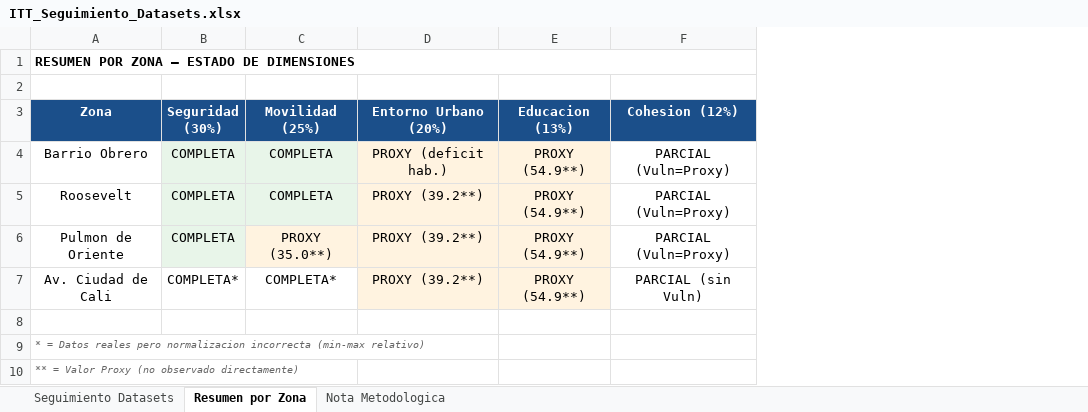
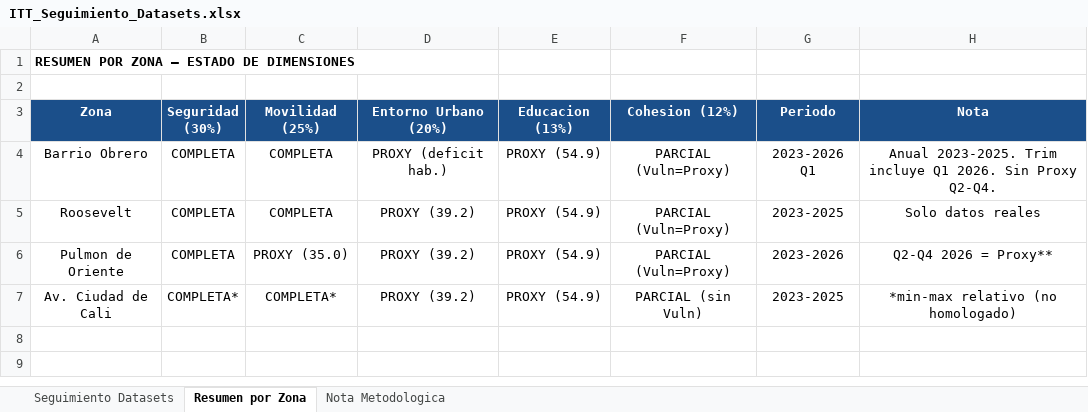
Before and after one commit to Pabandres85/Itt_repos_cali, an Excel workbook: ITT_Seguimiento_Datasets.xlsx, sheet Resumen por Zona, drawn as a sheet; values as stored, in another font and other column widths than the file's, no borders; removed rows and columns are numbered as before the commit, all else as after; the diff names each change by its address in the sheet, - before the commit and + after, or states it on an @@ line.

```diff
--- a/ITT_Seguimiento_Datasets.xlsx (sheet Resumen por Zona)
+++ b/ITT_Seguimiento_Datasets.xlsx (sheet Resumen por Zona)
+column G (Periodo), rows 4-7: 2023-2026 Q1 | 2023-2025 | 2023-2026 | 2023-2025
+column H (Nota), rows 4-7: Anual 2023-2025. Trim incluye Q1 2026. Sin Proxy Q2-Q4. | Solo datos reales | Q2-Q4 2026 = Proxy** | *min-max relativo (no homologado)
-A1:F1 merged
-B4:C5 fill: #E8F5E9
+B4:C5 fill: none
-D4:E5 fill: #FFF3E0
+D4:E5 fill: none
-E4:E7 (Educacion (13%)): PROXY (54.9**)
+E4:E7 (Educacion (13%)): PROXY (54.9)
-D5:D7 (Entorno Urbano (20%)): PROXY (39.2**)
+D5:D7 (Entorno Urbano (20%)): PROXY (39.2)
-B6 fill: #E8F5E9
+B6 fill: none
-C6 (Movilidad (25%)): PROXY (35.0**)
+C6 (Movilidad (25%)): PROXY (35.0)
-C6:E6 fill: #FFF3E0
+C6:E6 fill: none
-D7:E7 fill: #FFF3E0
+D7:E7 fill: none
-row 8: (empty)
-row 9: * = Datos reales pero normalizacion incorrecta (min-max relativo)
-row 10: ** = Valor Proxy (no observado directamente)
```
Also changed, not shown: sheet Seguimiento Datasets, sheet Nota Metodologica.
